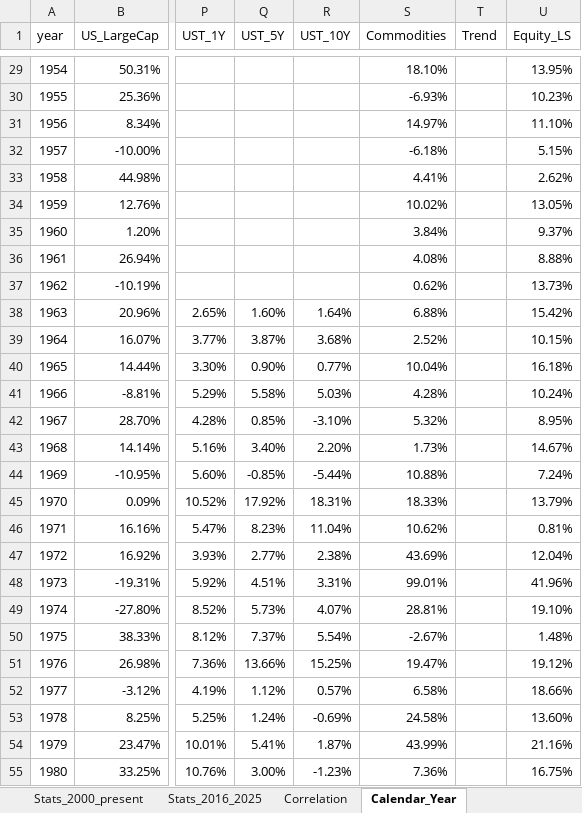
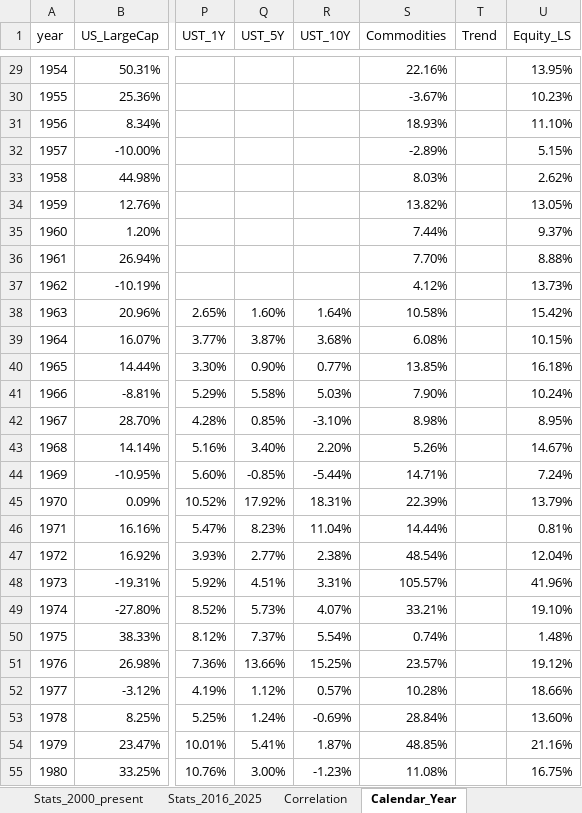
Before and after one commit to zacharynorman923-design/Optimizer, an Excel workbook: data/processed/stats.xlsx, sheet Calendar_Year, drawn as a sheet; only a part is shown, gaps mark what is left out; values as stored, in another font and other column widths than the file's, no borders; the diff covers the shown part only; the diff names each change by its address in the sheet, - before the commit and + after, or states it on an @@ line.

```diff
--- a/data/processed/stats.xlsx (sheet Calendar_Year)
+++ b/data/processed/stats.xlsx (sheet Calendar_Year)
-S29 (Commodities): 18.10%
+S29 (Commodities): 22.16%
-S30 (Commodities): -6.93%
+S30 (Commodities): -3.67%
-S31 (Commodities): 14.97%
+S31 (Commodities): 18.93%
-S32 (Commodities): -6.18%
+S32 (Commodities): -2.89%
-S33 (Commodities): 4.41%
+S33 (Commodities): 8.03%
-S34 (Commodities): 10.02%
+S34 (Commodities): 13.82%
-S35 (Commodities): 3.84%
+S35 (Commodities): 7.44%
-S36 (Commodities): 4.08%
+S36 (Commodities): 7.70%
-S37 (Commodities): 0.62%
+S37 (Commodities): 4.12%
-S38 (Commodities): 6.88%
+S38 (Commodities): 10.58%
-S39 (Commodities): 2.52%
+S39 (Commodities): 6.08%
-S40 (Commodities): 10.04%
+S40 (Commodities): 13.85%
-S41 (Commodities): 4.28%
+S41 (Commodities): 7.90%
-S42 (Commodities): 5.32%
+S42 (Commodities): 8.98%
-S43 (Commodities): 1.73%
+S43 (Commodities): 5.26%
-S44 (Commodities): 10.88%
+S44 (Commodities): 14.71%
-S45 (Commodities): 18.33%
+S45 (Commodities): 22.39%
-S46 (Commodities): 10.62%
+S46 (Commodities): 14.44%
-S47 (Commodities): 43.69%
+S47 (Commodities): 48.54%
-S48 (Commodities): 99.01%
+S48 (Commodities): 105.57%
-S49 (Commodities): 28.81%
+S49 (Commodities): 33.21%
-S50 (Commodities): -2.67%
+S50 (Commodities): 0.74%
-S51 (Commodities): 19.47%
+S51 (Commodities): 23.57%
-S52 (Commodities): 6.58%
+S52 (Commodities): 10.28%
-S53 (Commodities): 24.58%
+S53 (Commodities): 28.84%
-S54 (Commodities): 43.99%
+S54 (Commodities): 48.85%
-S55 (Commodities): 7.36%
+S55 (Commodities): 11.08%
```
Also changed, not shown: 101 edited cells elsewhere in this sheet, sheet Correlation, sheet Data_Cut, sheet Stats_2016_2025, sheet Stats_1990_present, sheet Stats_2000_present, sheet Stats_Full, 4 more sheets, other sheet tabs, 14 other files.
